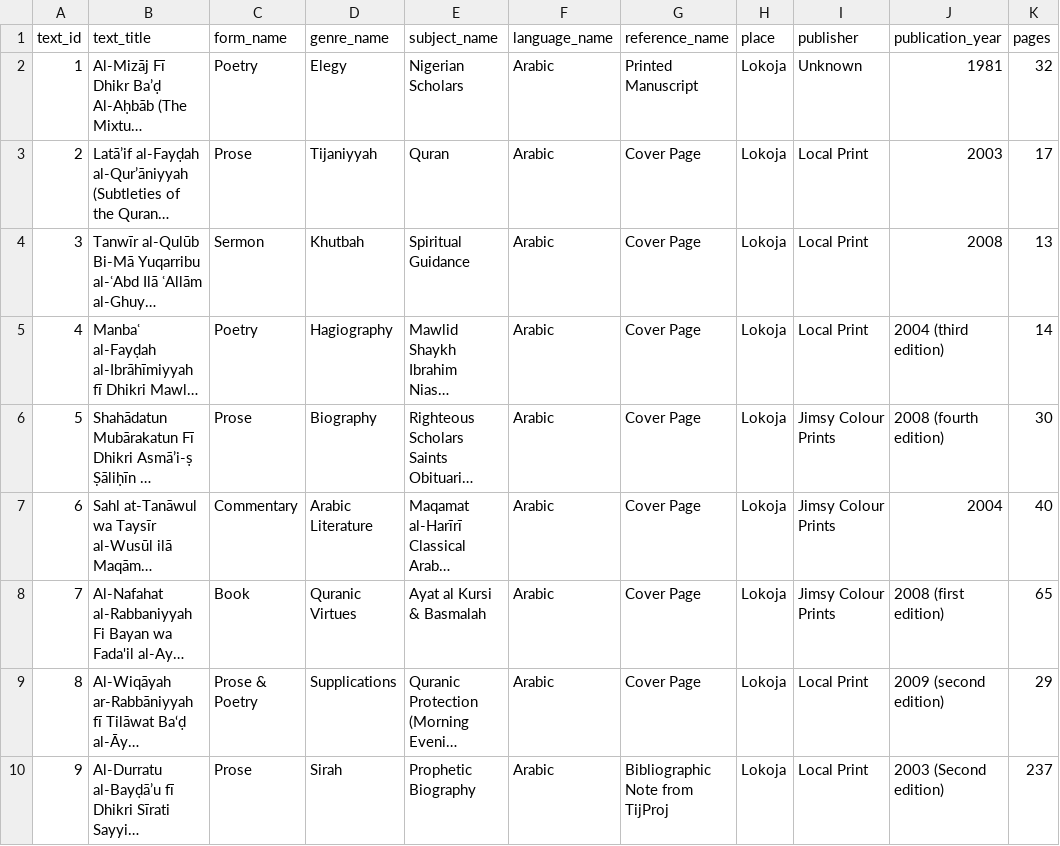
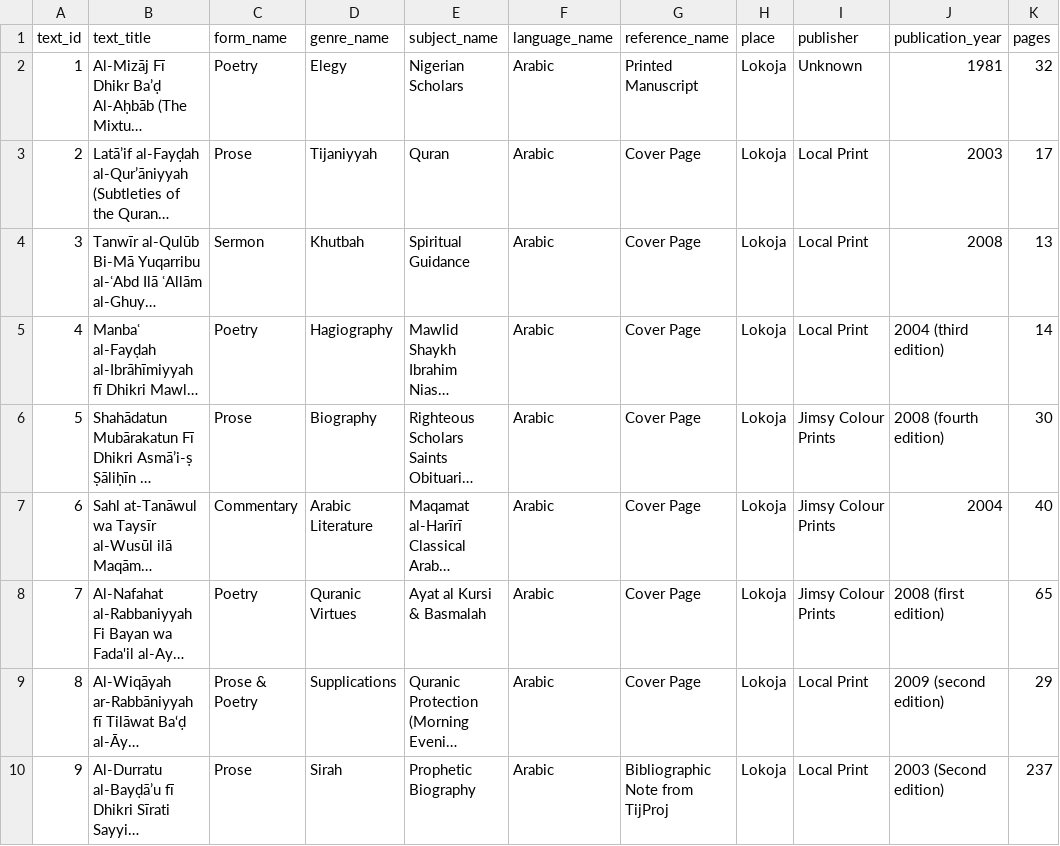
Before and after one commit to SmileBakGlobal/sheikh-yusuf-lokoja-bibliographic-database, a CSV file: sheikh-yusuf-lokoja-bibliographic-database.csv, drawn as a sheet; only a part is shown; long unchanged cells end in …; the diff covers the shown part only; the diff names each change by its address in the sheet, - before the commit and + after, or states it on an @@ line.

```diff
--- a/sheikh-yusuf-lokoja-bibliographic-database.csv
+++ b/sheikh-yusuf-lokoja-bibliographic-database.csv
-C8 (form_name): Book
+C8 (form_name): Poetry
```
Also changed, not shown: 7 edited cells elsewhere in this file.
